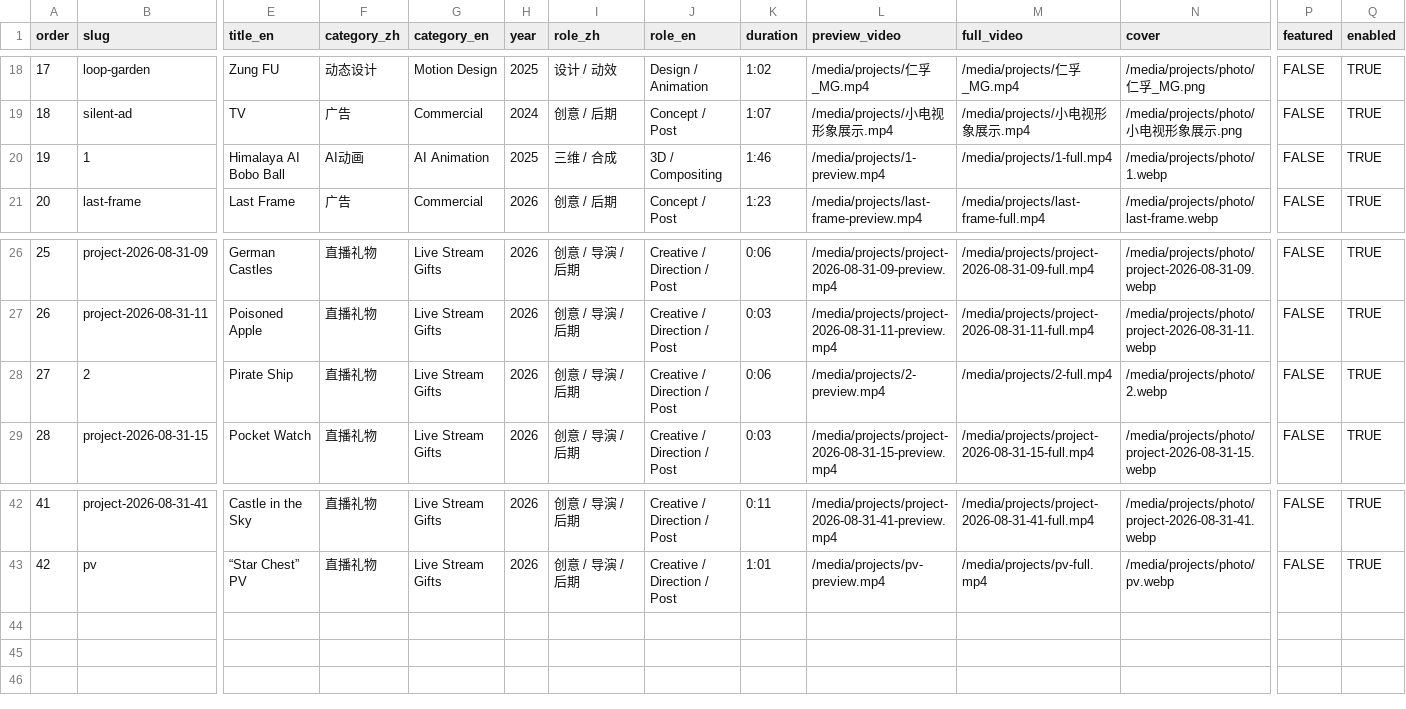
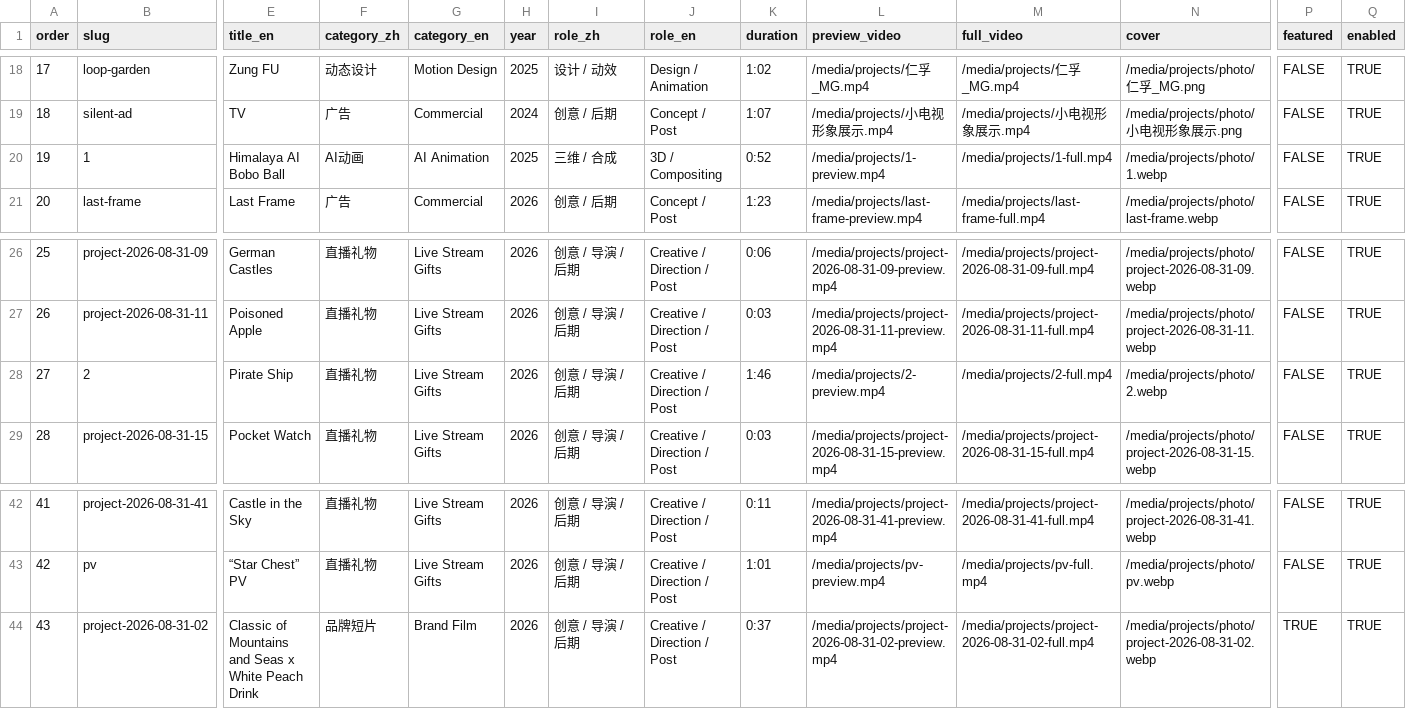
Before and after one commit to HAHA-lh/Liuker_portfolio, a CSV file: content/projects.csv, drawn as a sheet; only a part is shown, gaps mark what is left out; rows hold the shown columns only; the diff names each change by its address in the sheet, - before the commit and + after, or states it on an @@ line.

```diff
--- a/content/projects.csv
+++ b/content/projects.csv
-K20 (duration): 1:46
+K20 (duration): 0:52
-K28 (duration): 0:06
+K28 (duration): 1:46
+row 44: 43 | project-2026-08-31-02 | Classic of Mountains and Seas x White Peach Drink | 品牌短片 | Brand Film | 2026 | 创意 / 导演 / 后期 | Creative / Direction / Post | 0:37 | /media/projects/project-2026-08-31-02-preview.mp4 | /media/projects/project-2026-08-31-02-full.mp4 | /media/projects/photo/project-2026-08-31-02.webp | TRUE | TRUE
```
Also changed, not shown: 16 other files.
